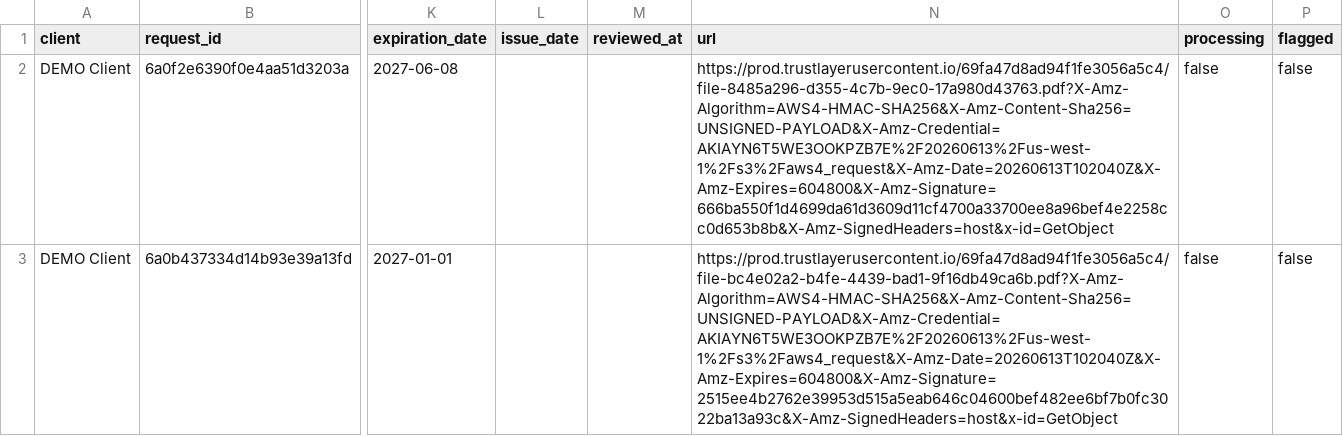
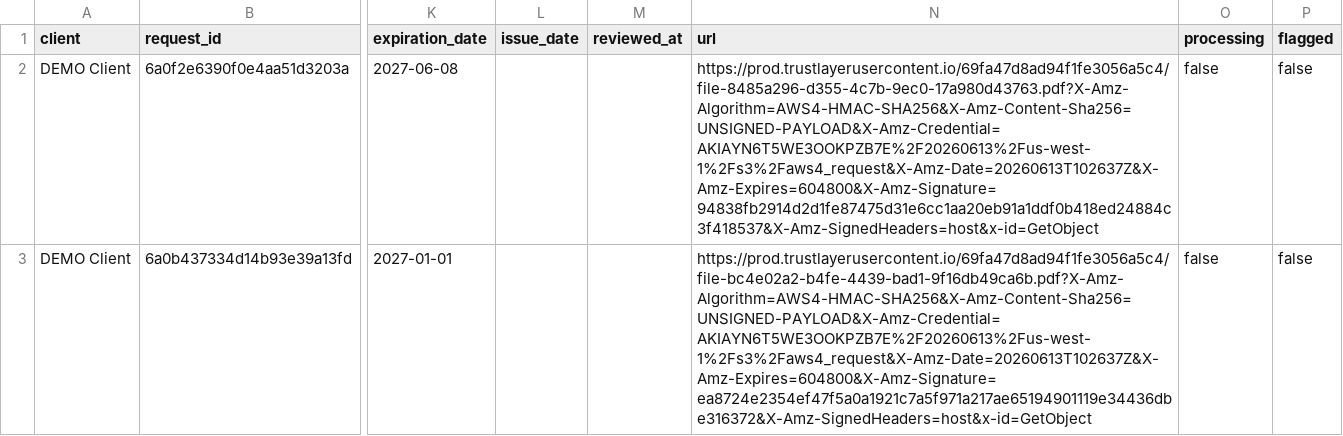
Before and after one commit to HUBCertSecure/client-management-platform, a CSV file: data/trustlayer/compliance_certificates.csv, drawn as a sheet; only a part is shown, gaps mark what is left out; the diff names each change by its address in the sheet, - before the commit and + after, or states it on an @@ line.

```diff
--- a/data/trustlayer/compliance_certificates.csv
+++ b/data/trustlayer/compliance_certificates.csv
-N2 (url): https://prod.trustlayerusercontent.io/69fa47d8ad94f1fe3056a5c4/file-8485a296-d355-4c7b-9ec0-17a980d43763.pdf?X-Amz-Algorithm=AWS4-HMAC-SHA256&X-Amz-Content-Sha256=UNSIGNED-PAYLOAD&X-Amz-Credential=AKIAYN6T5WE3OOKPZB7E%2F20260613%2Fus-west-1%2Fs3%2Faws4_request&X-Amz-Date=20260613T102040Z&X-Amz-Expires=604800&X-Amz-Signature=666ba550f1d4699da61d3609d11cf4700a33700ee8a96bef4e2258cc0d653b8b&X-Amz-SignedHeaders=host&x-id=GetObject
+N2 (url): https://prod.trustlayerusercontent.io/69fa47d8ad94f1fe3056a5c4/file-8485a296-d355-4c7b-9ec0-17a980d43763.pdf?X-Amz-Algorithm=AWS4-HMAC-SHA256&X-Amz-Content-Sha256=UNSIGNED-PAYLOAD&X-Amz-Credential=AKIAYN6T5WE3OOKPZB7E%2F20260613%2Fus-west-1%2Fs3%2Faws4_request&X-Amz-Date=20260613T102637Z&X-Amz-Expires=604800&X-Amz-Signature=94838fb2914d2d1fe87475d31e6cc1aa20eb91a1ddf0b418ed24884c3f418537&X-Amz-SignedHeaders=host&x-id=GetObject
-N3 (url): https://prod.trustlayerusercontent.io/69fa47d8ad94f1fe3056a5c4/file-bc4e02a2-b4fe-4439-bad1-9f16db49ca6b.pdf?X-Amz-Algorithm=AWS4-HMAC-SHA256&X-Amz-Content-Sha256=UNSIGNED-PAYLOAD&X-Amz-Credential=AKIAYN6T5WE3OOKPZB7E%2F20260613%2Fus-west-1%2Fs3%2Faws4_request&X-Amz-Date=20260613T102040Z&X-Amz-Expires=604800&X-Amz-Signature=2515ee4b2762e39953d515a5eab646c04600bef482ee6bf7b0fc3022ba13a93c&X-Amz-SignedHeaders=host&x-id=GetObject
+N3 (url): https://prod.trustlayerusercontent.io/69fa47d8ad94f1fe3056a5c4/file-bc4e02a2-b4fe-4439-bad1-9f16db49ca6b.pdf?X-Amz-Algorithm=AWS4-HMAC-SHA256&X-Amz-Content-Sha256=UNSIGNED-PAYLOAD&X-Amz-Credential=AKIAYN6T5WE3OOKPZB7E%2F20260613%2Fus-west-1%2Fs3%2Faws4_request&X-Amz-Date=20260613T102637Z&X-Amz-Expires=604800&X-Amz-Signature=ea8724e2354ef47f5a0a1921c7a5f971a217ae65194901119e34436dbe316372&X-Amz-SignedHeaders=host&x-id=GetObject
```
Also changed, not shown: data/trustlayer/contacts.csv, data/trustlayer/context_record_attributes.csv, 4 other files.
